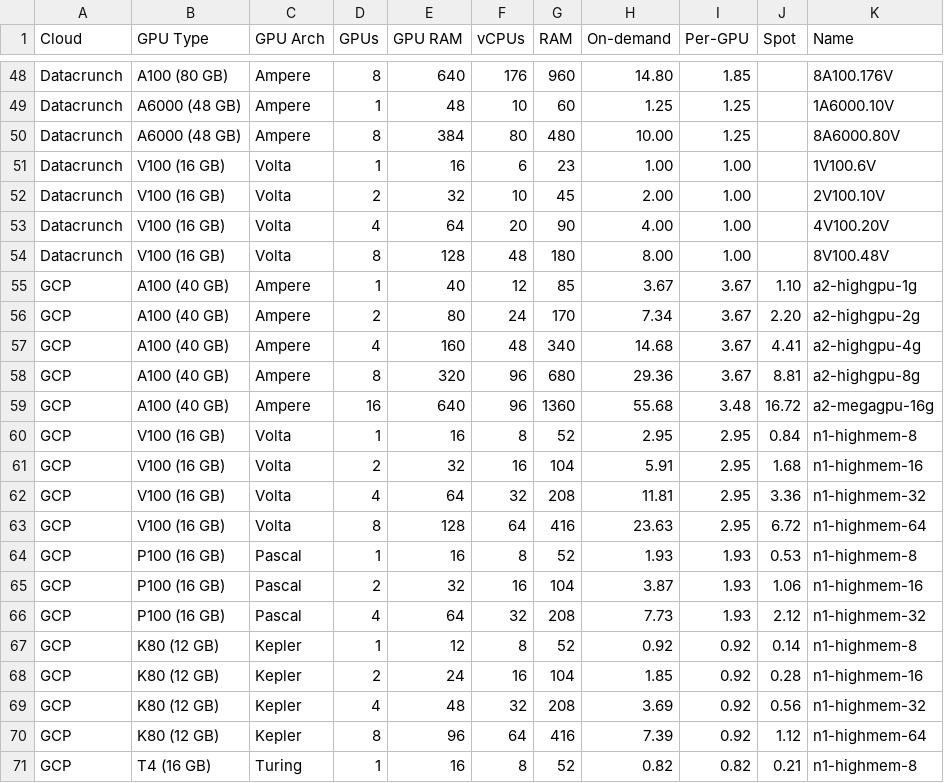
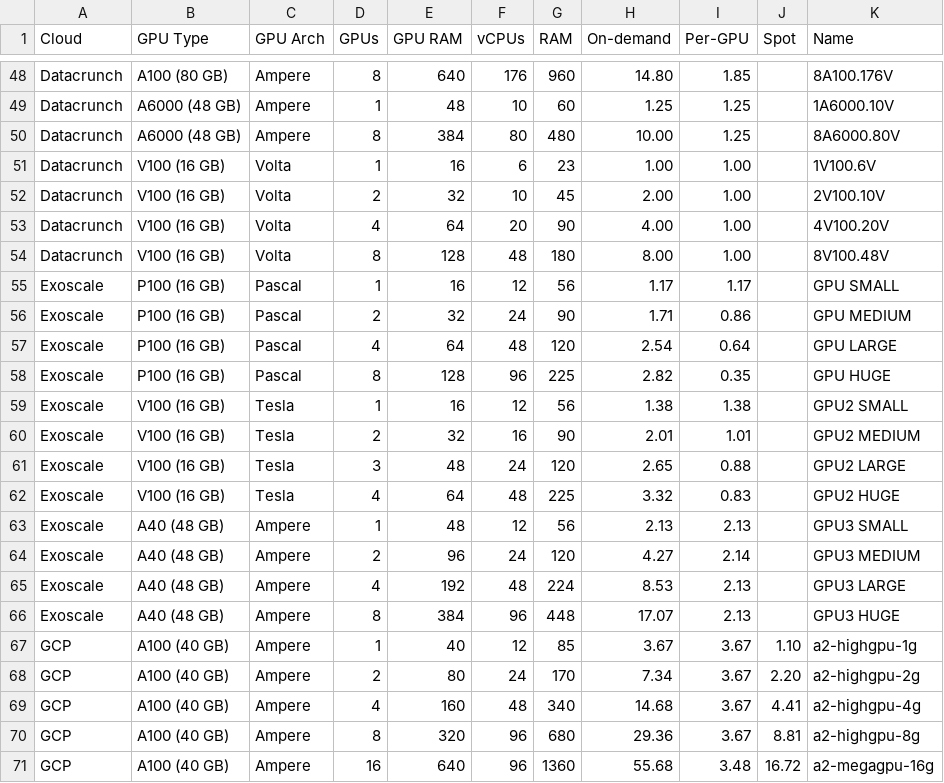
Before and after one commit to the-full-stack/website, a CSV file: docs/cloud-gpus/cloud-gpus.csv, drawn as a sheet; only a part is shown, gaps mark what is left out; the shorter side is filled out with more unchanged rows.

Commit message:
Add Exoscale prices for GPU, GPU2 and GPU3

```diff
--- a/docs/cloud-gpus/cloud-gpus.csv
+++ b/docs/cloud-gpus/cloud-gpus.csv
@@ -54,2 +54,14 @@ Datacrunch,V100 (16 GB),Volta,4,64,20,90,4.00,1.00,,4V100.20V
 Datacrunch,V100 (16 GB),Volta,8,128,48,180,8.00,1.00,,8V100.48V
+Exoscale,P100 (16 GB),Pascal,1,16,12,56,1.17,1.17,,GPU SMALL
+Exoscale,P100 (16 GB),Pascal,2,32,24,90,1.71,0.86,,GPU MEDIUM
+Exoscale,P100 (16 GB),Pascal,4,64,48,120,2.54,0.64,,GPU LARGE
+Exoscale,P100 (16 GB),Pascal,8,128,96,225,2.82,0.35,,GPU HUGE
+Exoscale,V100 (16 GB),Tesla,1,16,12,56,1.38,1.38,,GPU2 SMALL
+Exoscale,V100 (16 GB),Tesla,2,32,16,90,2.01,1.01,,GPU2 MEDIUM
+Exoscale,V100 (16 GB),Tesla,3,48,24,120,2.65,0.88,,GPU2 LARGE
+Exoscale,V100 (16 GB),Tesla,4,64,48,225,3.32,0.83,,GPU2 HUGE
+Exoscale,A40 (48 GB),Ampere,1,48,12,56,2.13,2.13,,GPU3 SMALL
+Exoscale,A40 (48 GB),Ampere,2,96,24,120,4.27,2.14,,GPU3 MEDIUM
+Exoscale,A40 (48 GB),Ampere,4,192,48,224,8.53,2.13,,GPU3 LARGE
+Exoscale,A40 (48 GB),Ampere,8,384,96,448,17.07,2.13,,GPU3 HUGE
 GCP,A100 (40 GB),Ampere,1,40,12,85,3.67,3.67,1.10,a2-highgpu-1g
```
